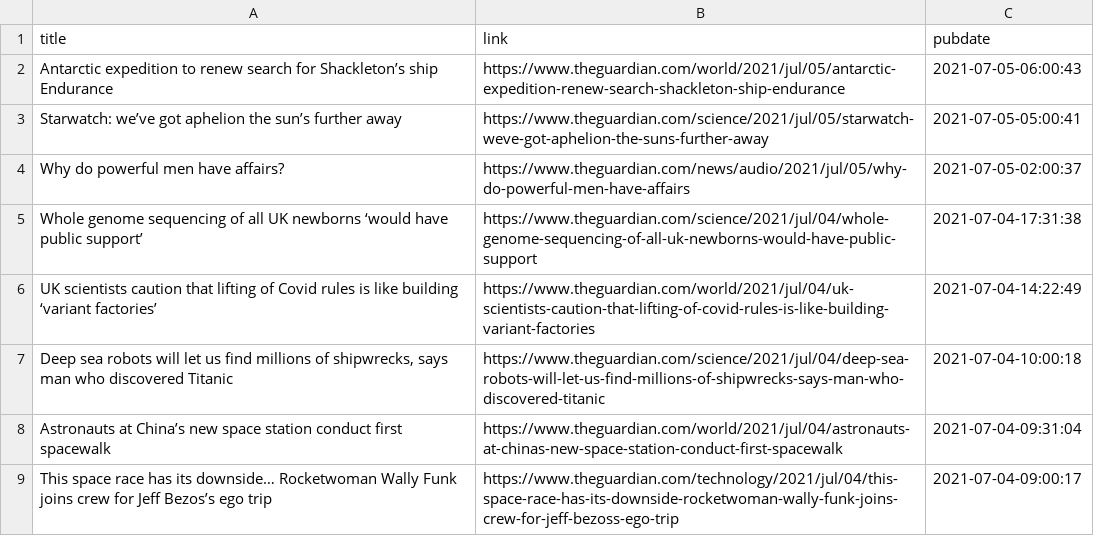
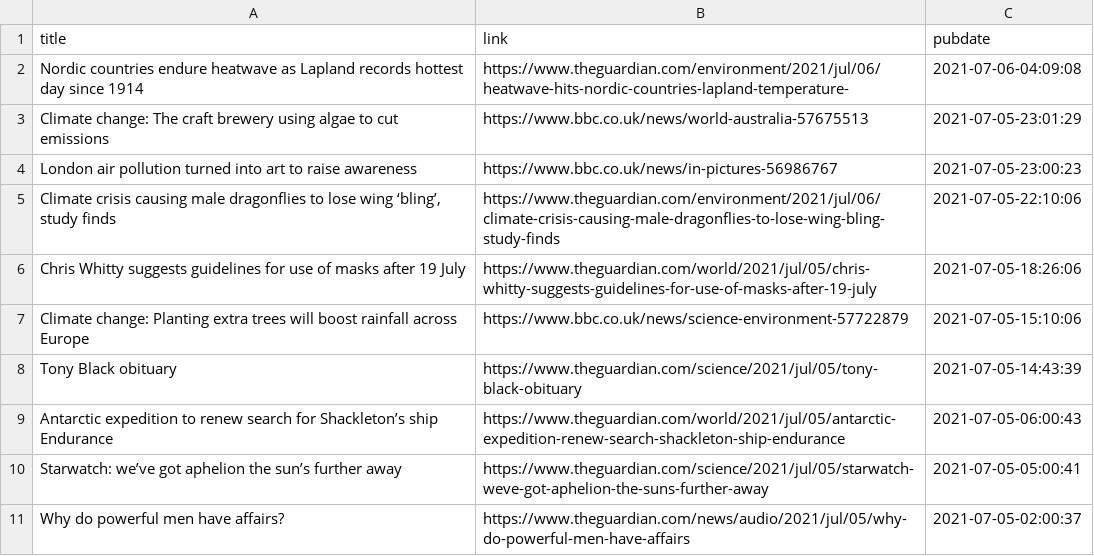
Before and after one commit to jrdmb/ghatest, a CSV file: gscience.csv, drawn as a sheet; only a part is shown; the shorter side is filled out with more unchanged rows.

```diff
--- a/gscience.csv
+++ b/gscience.csv
@@ -1,2 +1,9 @@
 title,link,pubdate
+Nordic countries endure heatwave as Lapland records hottest day since 1914,https://www.theguardian.com/environment/2021/jul/06/heatwave-hits-nordic-countries-lapland-temperature-,2021-07-06-04:09:08
+Climate change: The craft brewery using algae to cut emissions,https://www.bbc.co.uk/news/world-australia-57675513,2021-07-05-23:01:29
+London air pollution turned into art to raise awareness,https://www.bbc.co.uk/news/in-pictures-56986767,2021-07-05-23:00:23
+"Climate crisis causing male dragonflies to lose wing ‘bling’, study finds",https://www.theguardian.com/environment/2021/jul/06/climate-crisis-causing-male-dragonflies-to-lose-wing-bling-study-finds,2021-07-05-22:10:06
+Chris Whitty suggests guidelines for use of masks after 19 July,https://www.theguardian.com/world/2021/jul/05/chris-whitty-suggests-guidelines-for-use-of-masks-after-19-july,2021-07-05-18:26:06
+Climate change: Planting extra trees will boost rainfall across Europe,https://www.bbc.co.uk/news/science-environment-57722879,2021-07-05-15:10:06
+Tony Black obituary,https://www.theguardian.com/science/2021/jul/05/tony-black-obituary,2021-07-05-14:43:39
 Antarctic expedition to renew search for Shackleton’s ship Endurance,https://www.theguardian.com/world/2021/jul/05/antarctic-expedition-renew-search-shackleton-ship-endurance,2021-07-05-06:00:43
```
Also changed, not shown: 1 other file.
